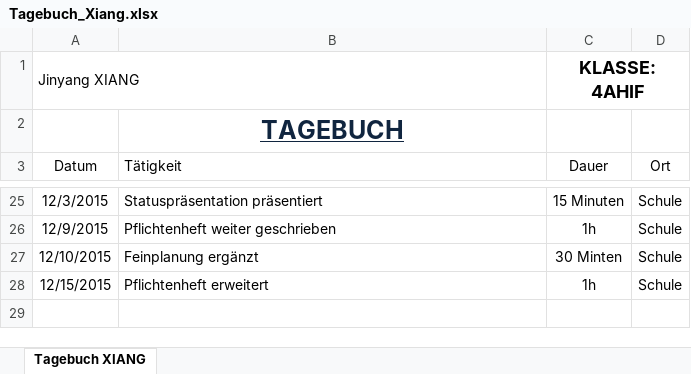
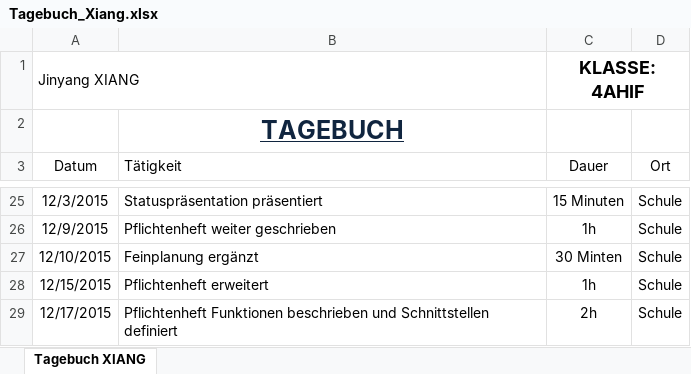
Before and after one commit to JinBack7/GrowIt, an Excel workbook: Tagebuch/Tagebuch_Xiang.xlsx, sheet Tagebuch XIANG, drawn as a sheet; only a part is shown, gaps mark what is left out; values as stored, in another font and other column widths than the file's, no borders; the diff names each change by its address in the sheet, - before the commit and + after, or states it on an @@ line.

Commit message:
17.12.2015
Tagebuch Eintrag

```diff
--- a/Tagebuch/Tagebuch_Xiang.xlsx (sheet Tagebuch XIANG)
+++ b/Tagebuch/Tagebuch_Xiang.xlsx (sheet Tagebuch XIANG)
+row 29: 12/17/2015 | Pflichtenheft Funktionen beschrieben und Schnittstellen definiert | 2h | Schule
```
